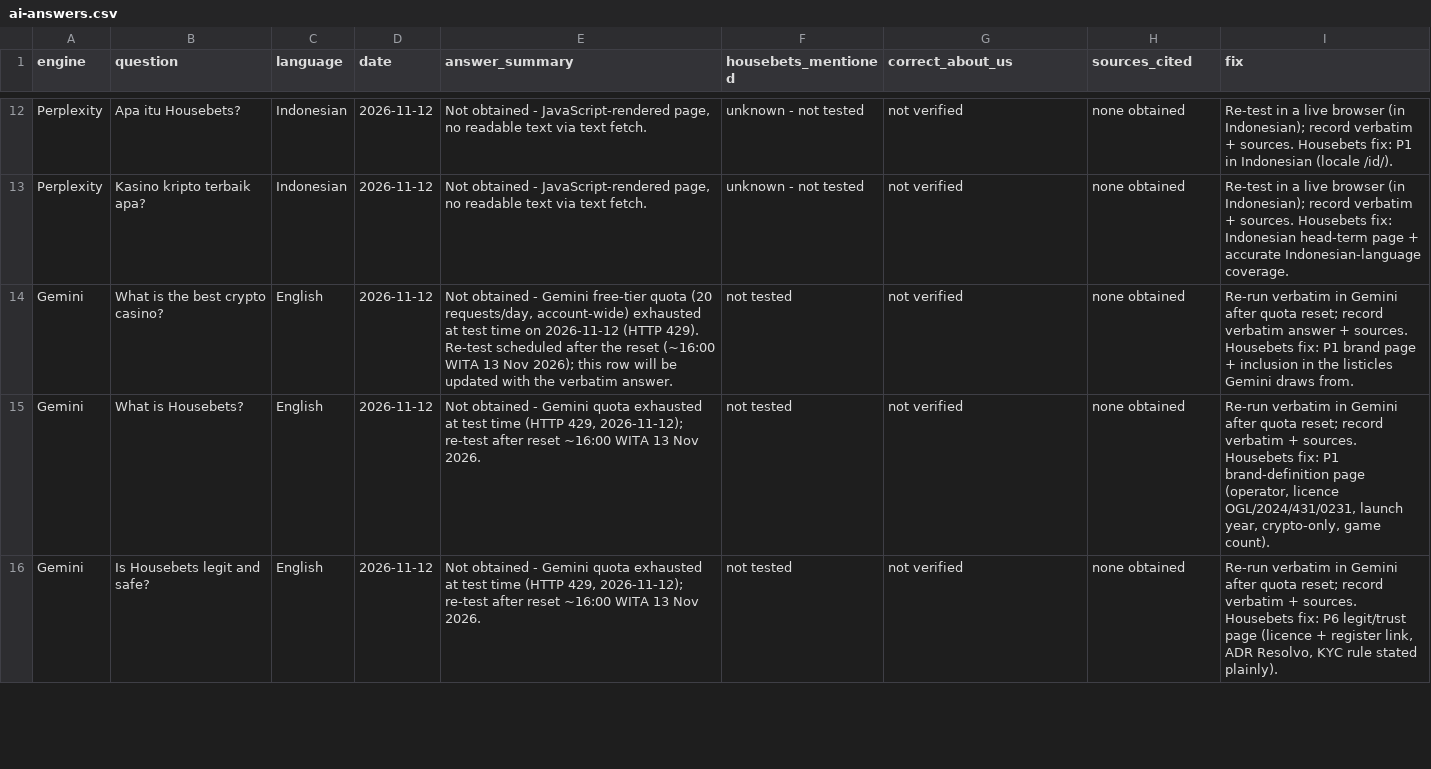
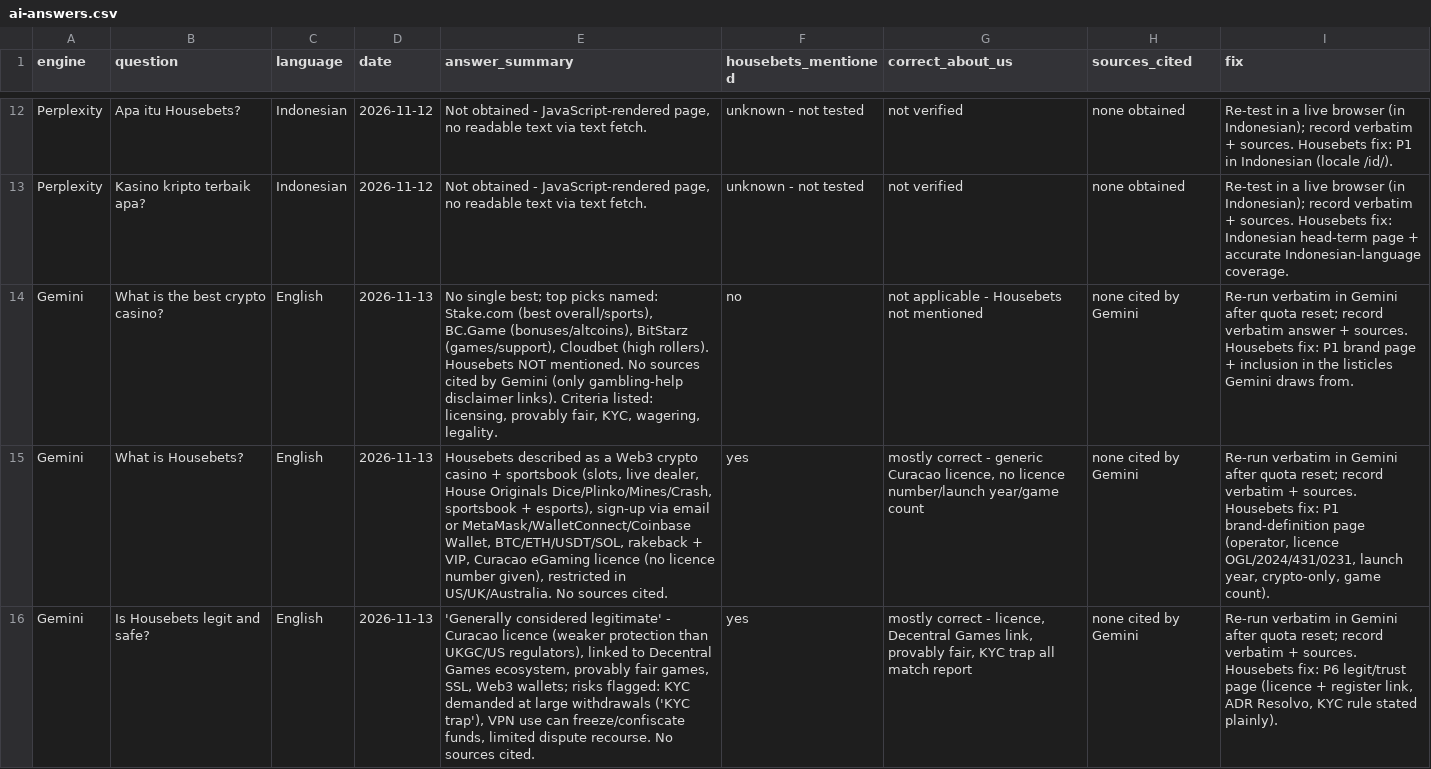
Before and after one commit to KembangPasir-dot/housebets-seo-win-google, a CSV file: ai-answers.csv, drawn as a sheet; only a part is shown, gaps mark what is left out; the diff covers the shown part only; the diff names each change by its address in the sheet, - before the commit and + after, or states it on an @@ line.

Commit message:
Fill 6 Gemini rows in ai-answers.csv (verbatim answers, 2026-11-13)
Gemini answered all 6 questions after the quota reset (model was
overloaded 503 at 16:06/16:17, answered 19:50 WITA). Housebets is
described in 4 of 6 answers (mostly correctly, no licence number)
and absent from both best-crypto-casino lists; Gemini cited no
sources. REPORT.md section 5.1 + limits note updated to match;
README note updated.

```diff
--- a/ai-answers.csv
+++ b/ai-answers.csv
-D14:D16 (date): 2026-11-12
+D14:D16 (date): 2026-11-13
-E14 (answer_summary): Not obtained - Gemini free-tier quota (20 requests/day, account-wide) exhausted at test time on 2026-11-12 (HTTP 429). Re-test scheduled after the reset (~16:00 WITA 13 Nov 2026); this row will be updated with the verbatim answer.
+E14 (answer_summary): No single best; top picks named: Stake.com (best overall/sports), BC.Game (bonuses/altcoins), BitStarz (games/support), Cloudbet (high rollers). Housebets NOT mentioned. No sources cited by Gemini (only gambling-help disclaimer links). Criteria listed: licensing, provably fair, KYC, wagering, legality.
-F14 (housebets_mentioned): not tested
+F14 (housebets_mentioned): no
-G14 (correct_about_us): not verified
+G14 (correct_about_us): not applicable - Housebets not mentioned
-H14:H16 (sources_cited): none obtained
+H14:H16 (sources_cited): none cited by Gemini
-E15 (answer_summary): Not obtained - Gemini quota exhausted at test time (HTTP 429, 2026-11-12); re-test after reset ~16:00 WITA 13 Nov 2026.
+E15 (answer_summary): Housebets described as a Web3 crypto casino + sportsbook (slots, live dealer, House Originals Dice/Plinko/Mines/Crash, sportsbook + esports), sign-up via email or MetaMask/WalletConnect/Coinbase Wallet, BTC/ETH/USDT/SOL, rakeback + VIP, Curacao eGaming licence (no licence number given), restricted in US/UK/Australia. No sources cited.
-F15:F16 (housebets_mentioned): not tested
+F15:F16 (housebets_mentioned): yes
-G15 (correct_about_us): not verified
+G15 (correct_about_us): mostly correct - generic Curacao licence, no licence number/launch year/game count
-E16 (answer_summary): Not obtained - Gemini quota exhausted at test time (HTTP 429, 2026-11-12); re-test after reset ~16:00 WITA 13 Nov 2026.
+E16 (answer_summary): 'Generally considered legitimate' - Curacao licence (weaker protection than UKGC/US regulators), linked to Decentral Games ecosystem, provably fair games, SSL, Web3 wallets; risks flagged: KYC demanded at large withdrawals ('KYC trap'), VPN use can freeze/confiscate funds, limited dispute recourse. No sources cited.
-G16 (correct_about_us): not verified
+G16 (correct_about_us): mostly correct - licence, Decentral Games link, provably fair, KYC trap all match report
```
Also changed, not shown: 15 edited cells elsewhere in this file, 2 other files.
